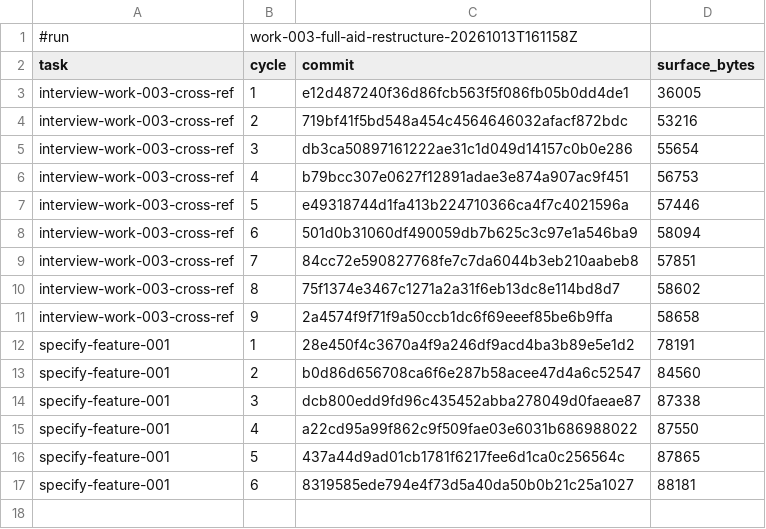
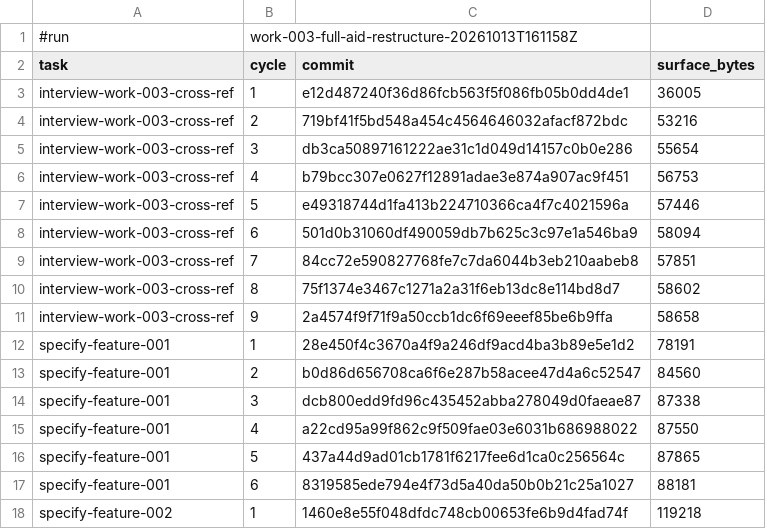
Before and after one commit to AndreVianna/aid-methodology, a TSV file: .aid/works/work-003-full-aid-restructure/review-cost.tsv, drawn as a sheet.

```diff
--- a/.aid/works/work-003-full-aid-restructure/review-cost.tsv
+++ b/.aid/works/work-003-full-aid-restructure/review-cost.tsv
@@ -17 +17,2 @@ specify-feature-001	5	437a44d9ad01cb1781f6217fee6d1ca0c256564c	87865
 specify-feature-001	6	8319585ede794e4f73d5a40da50b0b21c25a1027	88181
+specify-feature-002	1	1460e8e55f048dfdc748cb00653fe6b9d4fad74f	119218
```
Also changed, not shown: 4 other files.
